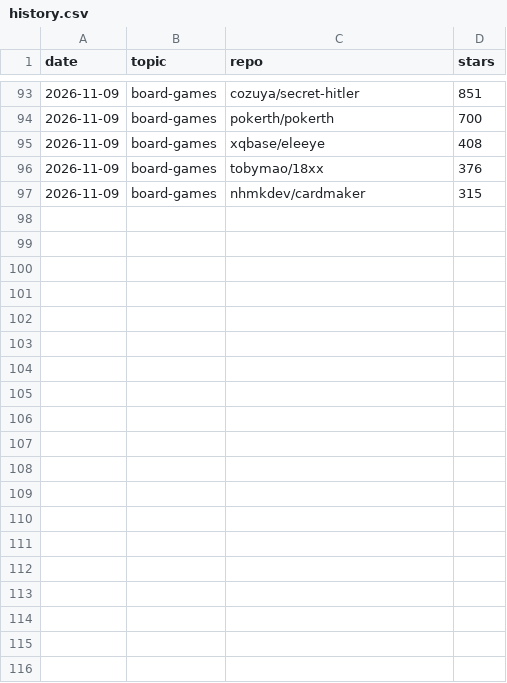
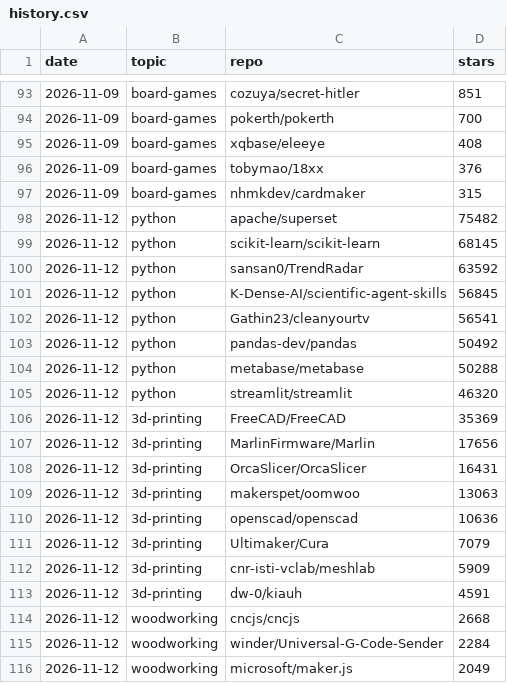
Before and after one commit to Ovalt1nejenk1ns/maker-hub, a CSV file: data/history.csv, drawn as a sheet; only a part is shown, gaps mark what is left out; the diff covers the shown part only; the diff names each change by its address in the sheet, - before the commit and + after, or states it on an @@ line.

```diff
--- a/data/history.csv
+++ b/data/history.csv
+row 98: 2026-11-12 | python | apache/superset | 75482
+row 99: 2026-11-12 | python | scikit-learn/scikit-learn | 68145
+row 100: 2026-11-12 | python | sansan0/TrendRadar | 63592
+row 101: 2026-11-12 | python | K-Dense-AI/scientific-agent-skills | 56845
+row 102: 2026-11-12 | python | Gathin23/cleanyourtv | 56541
+row 103: 2026-11-12 | python | pandas-dev/pandas | 50492
+row 104: 2026-11-12 | python | metabase/metabase | 50288
+row 105: 2026-11-12 | python | streamlit/streamlit | 46320
+row 106: 2026-11-12 | 3d-printing | FreeCAD/FreeCAD | 35369
+row 107: 2026-11-12 | 3d-printing | MarlinFirmware/Marlin | 17656
+row 108: 2026-11-12 | 3d-printing | OrcaSlicer/OrcaSlicer | 16431
+row 109: 2026-11-12 | 3d-printing | makerspet/oomwoo | 13063
+row 110: 2026-11-12 | 3d-printing | openscad/openscad | 10636
+row 111: 2026-11-12 | 3d-printing | Ultimaker/Cura | 7079
+row 112: 2026-11-12 | 3d-printing | cnr-isti-vclab/meshlab | 5909
+row 113: 2026-11-12 | 3d-printing | dw-0/kiauh | 4591
+row 114: 2026-11-12 | woodworking | cncjs/cncjs | 2668
+row 115: 2026-11-12 | woodworking | winder/Universal-G-Code-Sender | 2284
+row 116: 2026-11-12 | woodworking | microsoft/maker.js | 2049
```
Also changed, not shown: 29 added rows elsewhere in this file, 1 other file.
